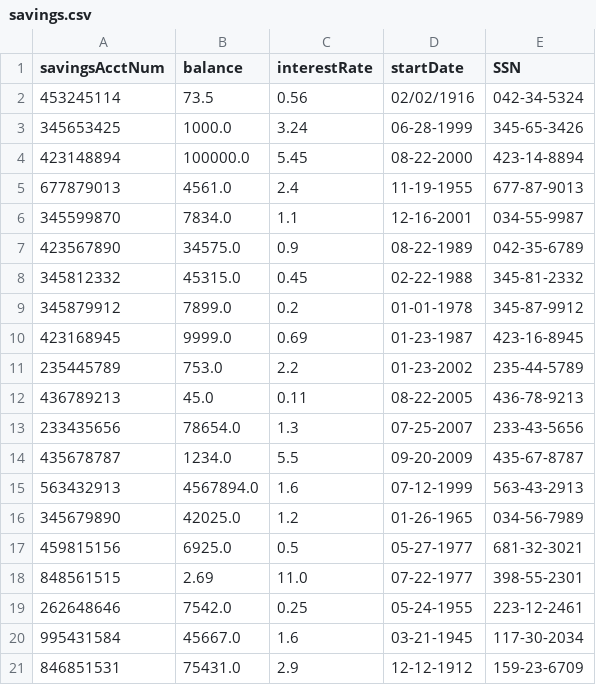
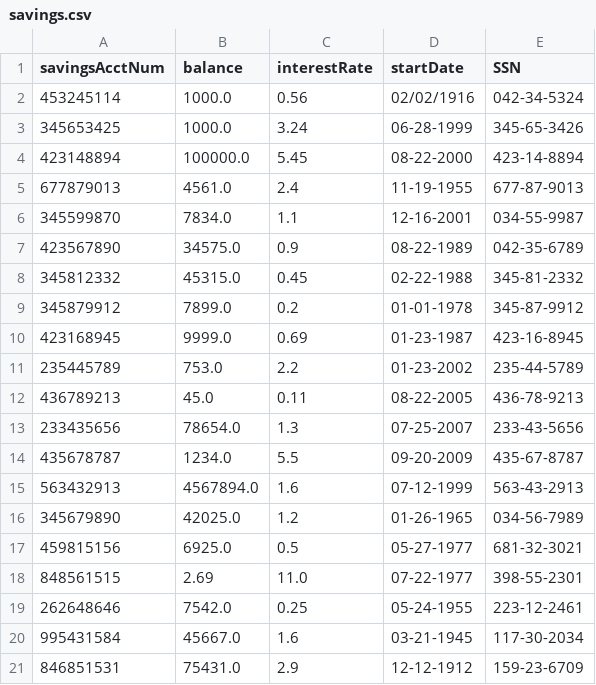
Before and after one commit to jstevenson7/BankingSystem, a CSV file: src/savings.csv, drawn as a sheet.

```diff
--- a/src/savings.csv
+++ b/src/savings.csv
@@ -1,3 +1,3 @@
 savingsAcctNum,balance,interestRate,startDate,SSN
-453245114,73.5,0.56,02/02/1916,042-34-5324
+453245114,1000.0,0.56,02/02/1916,042-34-5324
 345653425,1000.0,3.24,06-28-1999,345-65-3426
```
Also changed, not shown: src/transactions.csv, 5 other files.
